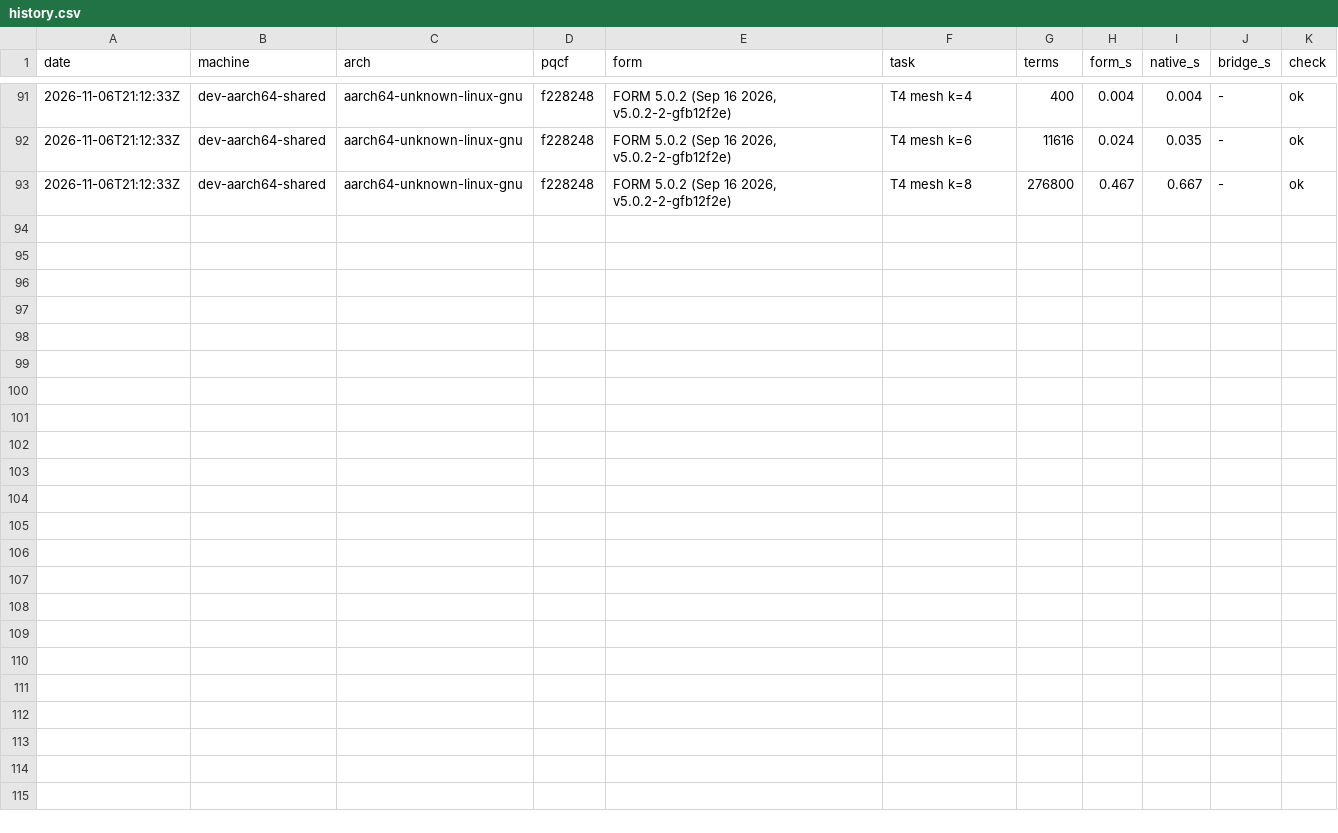
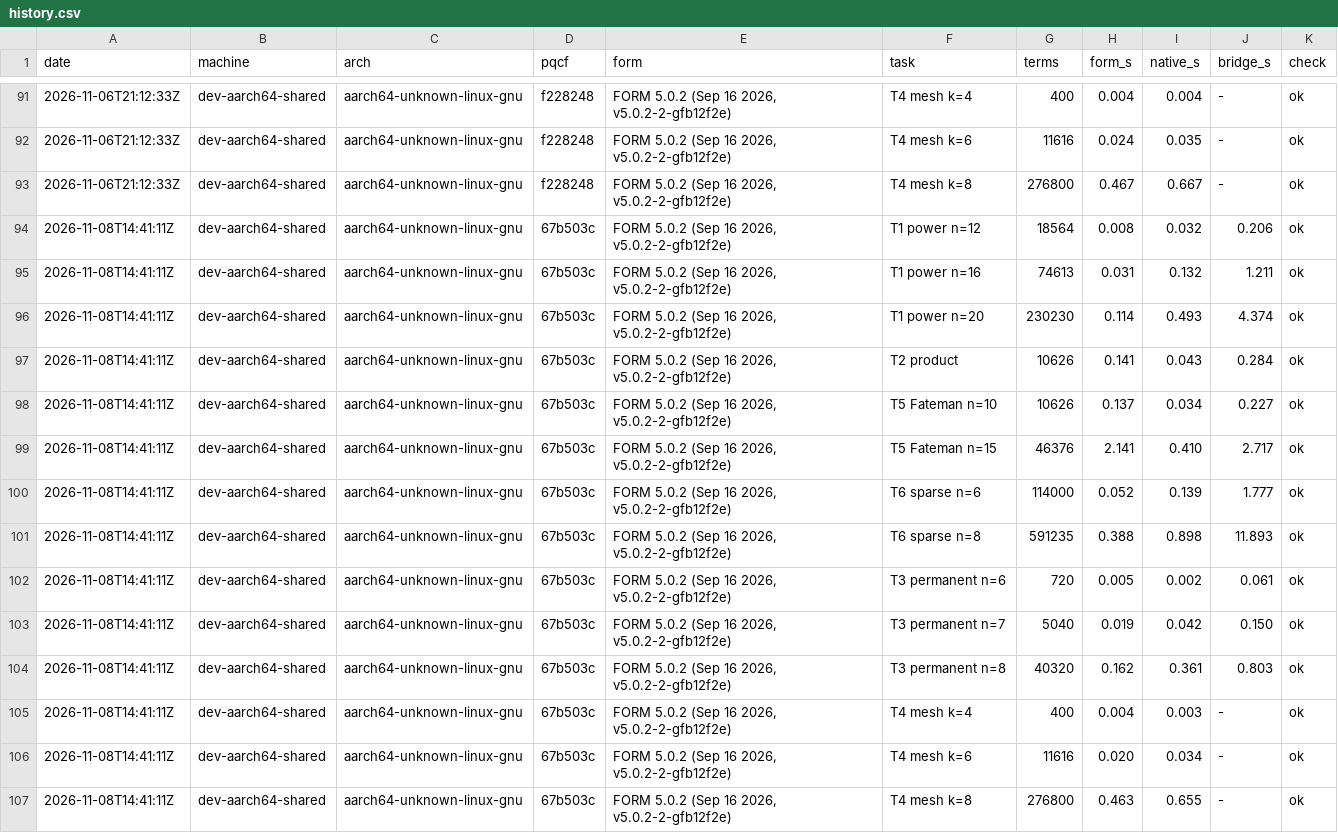
Before and after one commit to quanterall/pqcf, a CSV file: comparison/form/history.csv, drawn as a sheet; only a part is shown, gaps mark what is left out; the diff names each change by its address in the sheet, - before the commit and + after, or states it on an @@ line.

```diff
--- a/comparison/form/history.csv
+++ b/comparison/form/history.csv
+row 94: 2026-11-08T14:41:11Z | dev-aarch64-shared | aarch64-unknown-linux-gnu | 67b503c | FORM 5.0.2 (Sep 16 2026, v5.0.2-2-gfb12f2e) | T1 power n=12 | 18564 | 0.008 | 0.032 | 0.206 | ok
+row 95: 2026-11-08T14:41:11Z | dev-aarch64-shared | aarch64-unknown-linux-gnu | 67b503c | FORM 5.0.2 (Sep 16 2026, v5.0.2-2-gfb12f2e) | T1 power n=16 | 74613 | 0.031 | 0.132 | 1.211 | ok
+row 96: 2026-11-08T14:41:11Z | dev-aarch64-shared | aarch64-unknown-linux-gnu | 67b503c | FORM 5.0.2 (Sep 16 2026, v5.0.2-2-gfb12f2e) | T1 power n=20 | 230230 | 0.114 | 0.493 | 4.374 | ok
+row 97: 2026-11-08T14:41:11Z | dev-aarch64-shared | aarch64-unknown-linux-gnu | 67b503c | FORM 5.0.2 (Sep 16 2026, v5.0.2-2-gfb12f2e) | T2 product | 10626 | 0.141 | 0.043 | 0.284 | ok
+row 98: 2026-11-08T14:41:11Z | dev-aarch64-shared | aarch64-unknown-linux-gnu | 67b503c | FORM 5.0.2 (Sep 16 2026, v5.0.2-2-gfb12f2e) | T5 Fateman n=10 | 10626 | 0.137 | 0.034 | 0.227 | ok
+row 99: 2026-11-08T14:41:11Z | dev-aarch64-shared | aarch64-unknown-linux-gnu | 67b503c | FORM 5.0.2 (Sep 16 2026, v5.0.2-2-gfb12f2e) | T5 Fateman n=15 | 46376 | 2.141 | 0.410 | 2.717 | ok
+row 100: 2026-11-08T14:41:11Z | dev-aarch64-shared | aarch64-unknown-linux-gnu | 67b503c | FORM 5.0.2 (Sep 16 2026, v5.0.2-2-gfb12f2e) | T6 sparse n=6 | 114000 | 0.052 | 0.139 | 1.777 | ok
+row 101: 2026-11-08T14:41:11Z | dev-aarch64-shared | aarch64-unknown-linux-gnu | 67b503c | FORM 5.0.2 (Sep 16 2026, v5.0.2-2-gfb12f2e) | T6 sparse n=8 | 591235 | 0.388 | 0.898 | 11.893 | ok
+row 102: 2026-11-08T14:41:11Z | dev-aarch64-shared | aarch64-unknown-linux-gnu | 67b503c | FORM 5.0.2 (Sep 16 2026, v5.0.2-2-gfb12f2e) | T3 permanent n=6 | 720 | 0.005 | 0.002 | 0.061 | ok
+row 103: 2026-11-08T14:41:11Z | dev-aarch64-shared | aarch64-unknown-linux-gnu | 67b503c | FORM 5.0.2 (Sep 16 2026, v5.0.2-2-gfb12f2e) | T3 permanent n=7 | 5040 | 0.019 | 0.042 | 0.150 | ok
+row 104: 2026-11-08T14:41:11Z | dev-aarch64-shared | aarch64-unknown-linux-gnu | 67b503c | FORM 5.0.2 (Sep 16 2026, v5.0.2-2-gfb12f2e) | T3 permanent n=8 | 40320 | 0.162 | 0.361 | 0.803 | ok
+row 105: 2026-11-08T14:41:11Z | dev-aarch64-shared | aarch64-unknown-linux-gnu | 67b503c | FORM 5.0.2 (Sep 16 2026, v5.0.2-2-gfb12f2e) | T4 mesh k=4 | 400 | 0.004 | 0.003 | - | ok
+row 106: 2026-11-08T14:41:11Z | dev-aarch64-shared | aarch64-unknown-linux-gnu | 67b503c | FORM 5.0.2 (Sep 16 2026, v5.0.2-2-gfb12f2e) | T4 mesh k=6 | 11616 | 0.020 | 0.034 | - | ok
+row 107: 2026-11-08T14:41:11Z | dev-aarch64-shared | aarch64-unknown-linux-gnu | 67b503c | FORM 5.0.2 (Sep 16 2026, v5.0.2-2-gfb12f2e) | T4 mesh k=8 | 276800 | 0.463 | 0.655 | - | ok
```
Also changed, not shown: 5 other files.
